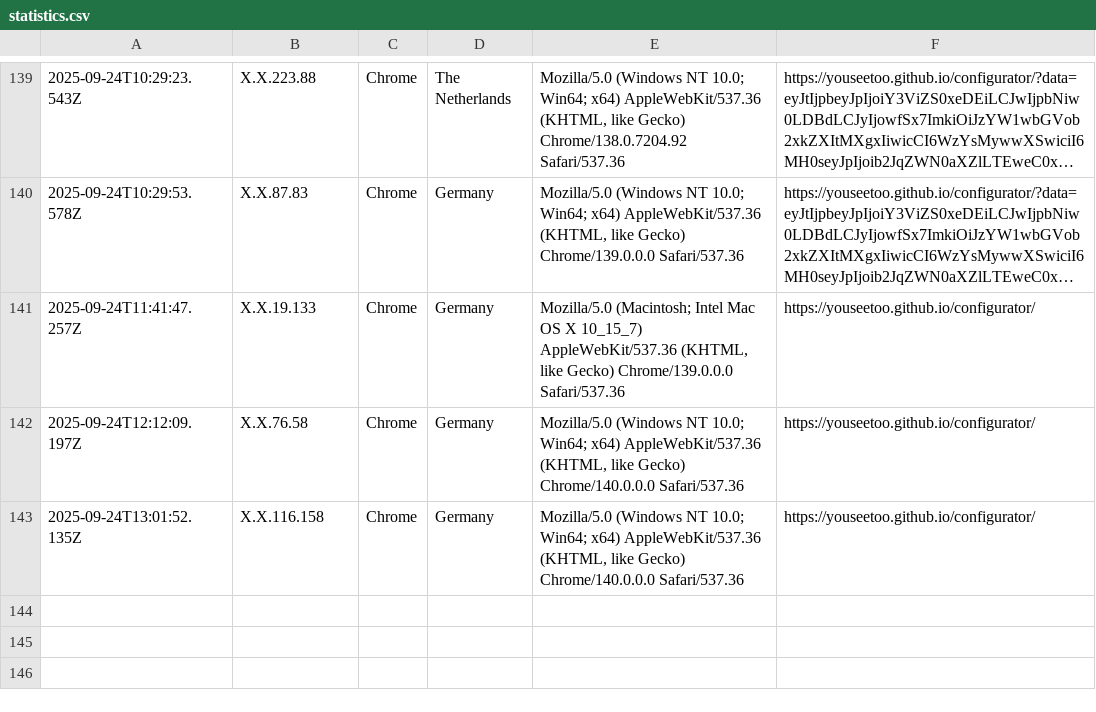
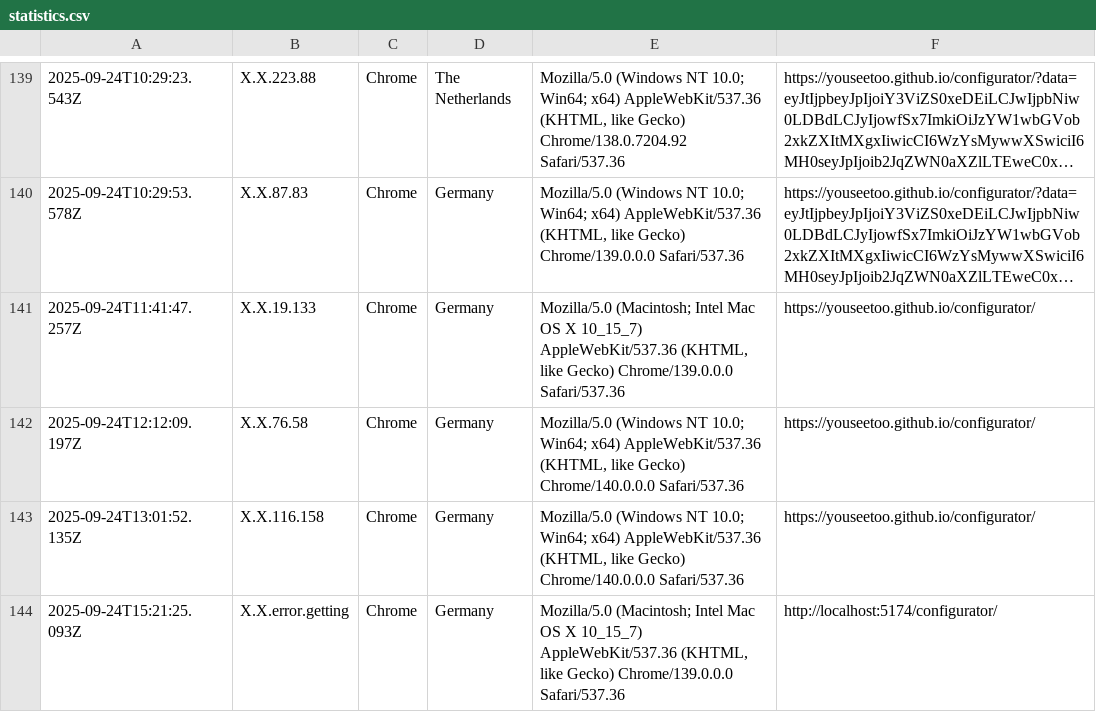
Before and after one commit to beniroquai/openUC2-OptiKit-Store, a CSV file: statistics/statistics.csv, drawn as a sheet; only a part is shown, gaps mark what is left out; long unchanged cells end in ….

Commit message:
Add user statistics entry: 2025-09-24T15:21:25.093Z

```diff
--- a/statistics/statistics.csv
+++ b/statistics/statistics.csv
@@ -143 +143,2 @@
 2025-09-24T13:01:52.135Z,X.X.116.158,Chrome,Germany,"Mozilla/5.0 (Windows NT 10.0; Win64; x64) AppleWebKit/537.36 (KHTML, like Gecko) Chrome/140.0.0.0 Safari/537.36",https://youseetoo.github.io/configurator/
+2025-09-24T15:21:25.093Z,X.X.error.getting,Chrome,Germany,"Mozilla/5.0 (Macintosh; Intel Mac OS X 10_15_7) AppleWebKit/537.36 (KHTML, like Gecko) Chrome/139.0.0.0 Safari/537.36",http://localhost:5174/configurator/
```
